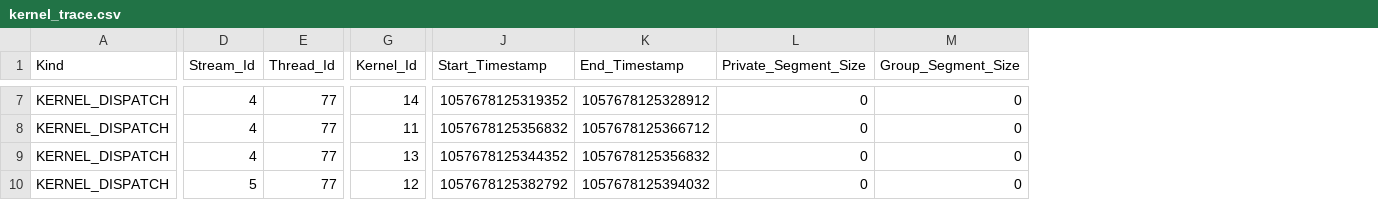
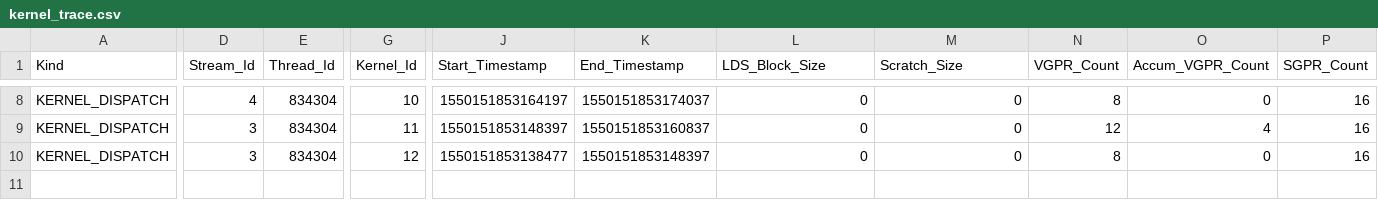
Before and after one commit to ROCm/rocprofiler-sdk, a CSV file: source/docs/data/kernel_trace.csv, drawn as a sheet; only a part is shown, gaps mark what is left out; removed rows and columns are numbered as before the commit, all else as after; rows hold the shown columns only; the diff covers the shown part only; the diff names each change by its address in the sheet, - before the commit and + after, or states it on an @@ line.

Commit message:
[DOCS] SWDEV-534589 Update docs with new info in kernel_trace csv output  (#438)
* Update docs with new info in kernel_trace csv output and add flag for csv in docs.

* Misc.

---------

Co-authored-by: Venkateshwar Reddy Kandula <vkandula@amd.com>
Co-authored-by: Vaddireddy, Sushma <Sushma.Vaddireddy@amd.com>
Co-authored-by: Bhardwaj, Gopesh <Gopesh.Bhardwaj@amd.com>

[ROCm/rocprofiler-sdk commit: 1c91774c6a9fa83c3614c51a43e7f426bc777720]

```diff
--- a/source/docs/data/kernel_trace.csv
+++ b/source/docs/data/kernel_trace.csv
+column N (VGPR_Count), rows 8-10: 8 | 12 | 8
+column O (Accum_VGPR_Count), rows 8-10: 0 | 4 | 0
+column P (SGPR_Count), rows 8-10: all 16
-L1: Private_Segment_Size
+L1: LDS_Block_Size
-M1: Group_Segment_Size
+M1: Scratch_Size
-E8:E10 (Thread_Id): 77
+E8:E10 (Thread_Id): 834304
-G8 (Kernel_Id): 14
+G8 (Kernel_Id): 10
-J8 (Start_Timestamp): 1057678125319352
+J8 (Start_Timestamp): 1550151853164197
-K8 (End_Timestamp): 1057678125328912
+K8 (End_Timestamp): 1550151853174037
-D9:D10 (Stream_Id): 4
+D9:D10 (Stream_Id): 3
-J9 (Start_Timestamp): 1057678125356832
+J9 (Start_Timestamp): 1550151853148397
-K9 (End_Timestamp): 1057678125366712
+K9 (End_Timestamp): 1550151853160837
-G10 (Kernel_Id): 13
+G10 (Kernel_Id): 12
-J10 (Start_Timestamp): 1057678125344352
+J10 (Start_Timestamp): 1550151853138477
-K10 (End_Timestamp): 1057678125356832
+K10 (End_Timestamp): 1550151853148397
-row 10: KERNEL_DISPATCH | 5 | 77 | 12 | 1057678125382792 | 1057678125394032 | 0 | 0
```
Also changed, not shown: 1 added row and 40 edited cells elsewhere in this file, source/docs/data/kernel_trace_truncated.csv, 4 other files.
